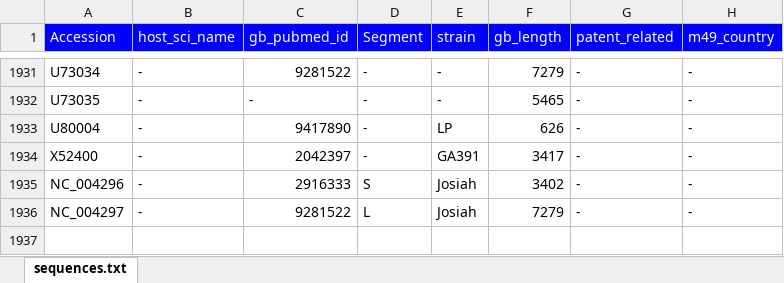
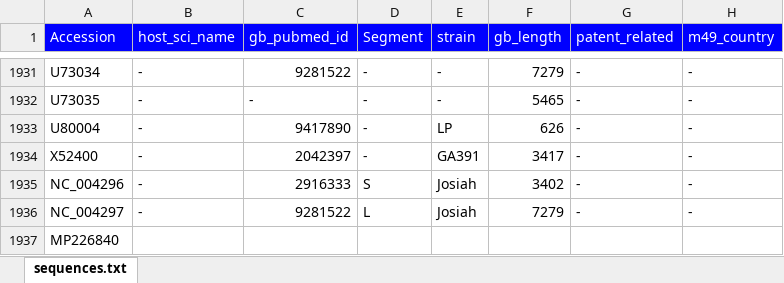
Before and after one commit to giffordlabcvr/Lassa-GLUE, an Excel workbook: tabular/lassa-data.xlsx, sheet sequences.txt, drawn as a sheet; only a part is shown, gaps mark what is left out; values as stored, in another font and other column widths than the file's, no borders; the diff names each change by its address in the sheet, - before the commit and + after, or states it on an @@ line.

Commit message:
Updated tabular data

```diff
--- a/tabular/lassa-data.xlsx (sheet sequences.txt)
+++ b/tabular/lassa-data.xlsx (sheet sequences.txt)
+row 1937: MP226840
```
Also changed, not shown: 1 other file.
